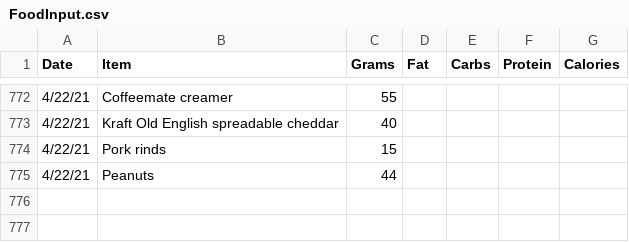
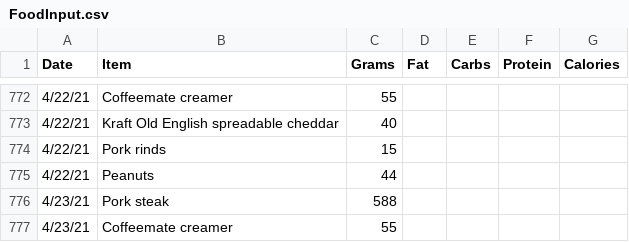
Before and after one commit to tbcombs/Food, a CSV file: FoodInput.csv, drawn as a sheet; only a part is shown, gaps mark what is left out; the diff names each change by its address in the sheet, - before the commit and + after, or states it on an @@ line.

Commit message:
Update FoodInput.csv

```diff
--- a/FoodInput.csv
+++ b/FoodInput.csv
+row 776: 4/23/21 | Pork steak | 588
+row 777: 4/23/21 | Coffeemate creamer | 55
```
